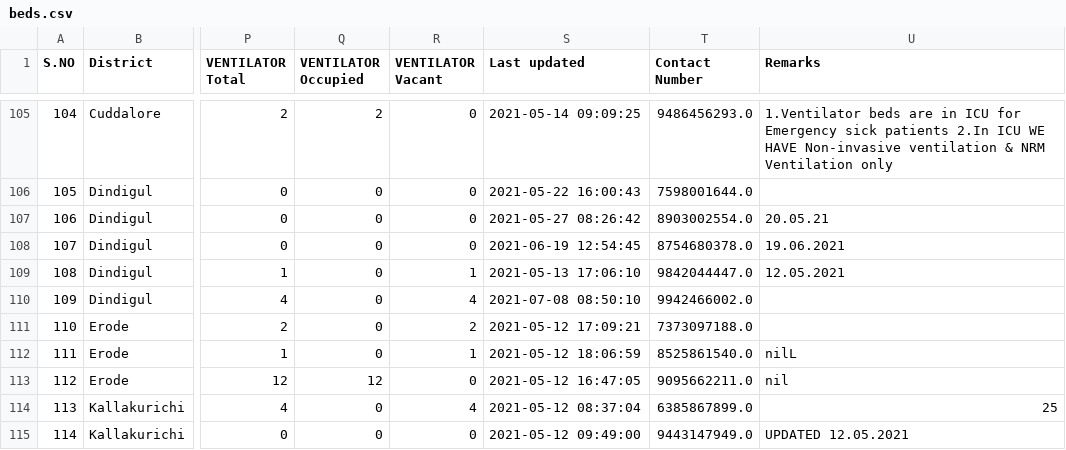
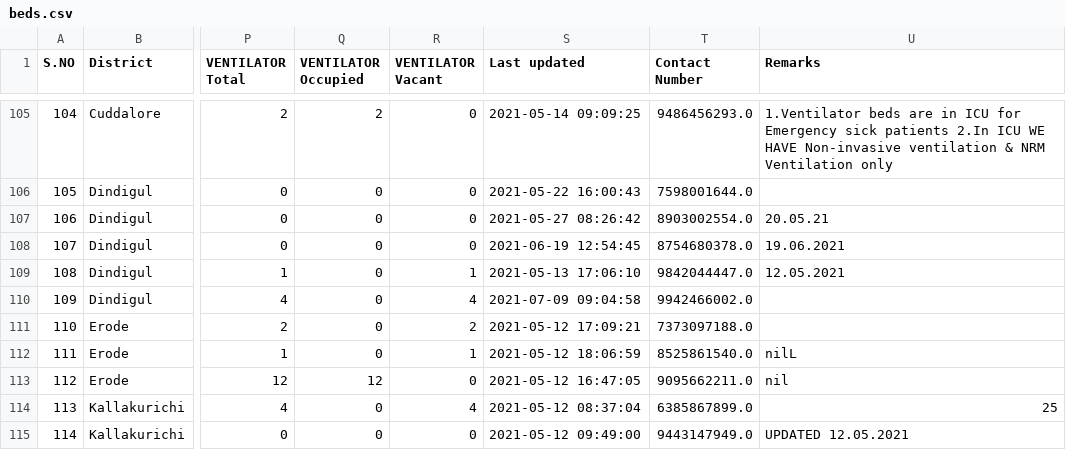
Before and after one commit to mskian/tamil-nadu-covid-beds-api, a CSV file: data/beds.csv, drawn as a sheet; only a part is shown, gaps mark what is left out; the diff covers the shown part only; the diff names each change by its address in the sheet, - before the commit and + after, or states it on an @@ line.

```diff
--- a/data/beds.csv
+++ b/data/beds.csv
-S110 (Last updated): 2021-07-08 08:50:10
+S110 (Last updated): 2021-07-09 09:04:58
```
Also changed, not shown: 49 edited cells elsewhere in this file, 1 other file.
